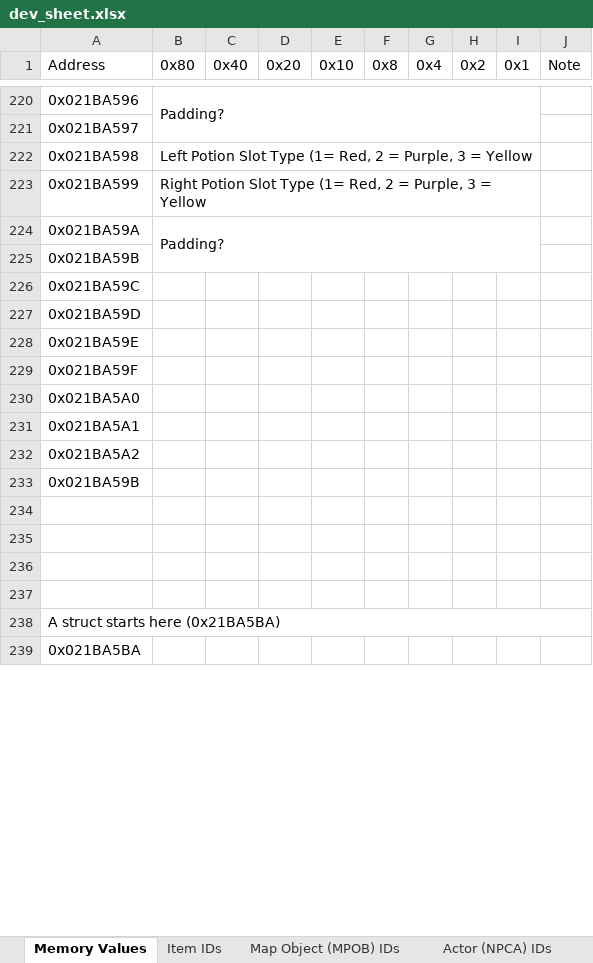
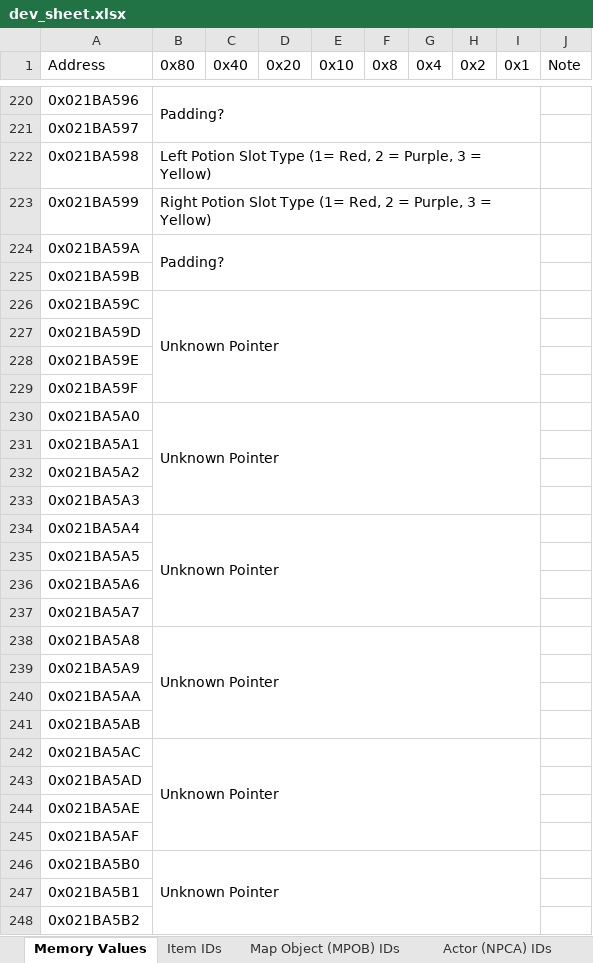
Before and after one commit to phst-randomizer/ph-docs, an Excel workbook: dev_sheet.xlsx, sheet Memory Values, drawn as a sheet; only a part is shown, gaps mark what is left out; the shorter side is filled out with more unchanged rows; values as stored, in another font and other column widths than the file's, no cell formats; charts and pictures not drawn; removed rows and columns are numbered as before the commit, all else as after; the diff covers the shown part only; the diff names each change by its address in the sheet, - before the commit and + after, or states it on an @@ line.

Commit message:
Update dev sheet

```diff
--- a/dev_sheet.xlsx (sheet Memory Values)
+++ b/dev_sheet.xlsx (sheet Memory Values)
-B222 (0x80): …3 = Yellow
+B222 (0x80): …3 = Yellow)
-B223 (0x80): …3 = Yellow
+B223 (0x80): …3 = Yellow)
-B226 (0x80): (empty)
+B226 (0x80): Unknown Pointer
+B226:I229 merged
-B230 (0x80): (empty)
+B230 (0x80): Unknown Pointer
+B230:I233 merged
-A233 (Address): 0x021BA59B
+A233 (Address): 0x021BA5A3
-row 234: (empty)
+row 234: 0x021BA5A4 | Unknown Pointer
+B234:I237 merged
-A235 (Address): (empty)
+A235 (Address): 0x021BA5A5
-A236 (Address): (empty)
+A236 (Address): 0x021BA5A6
-A237 (Address): (empty)
+A237 (Address): 0x021BA5A7
+row 238: 0x021BA5A8 | Unknown Pointer
-A239 (Address): A struct starts here (0x21BA5BA)
+A239 (Address): 0x021BA5A9
-A238:J238 merged
+row 240: 0x021BA5AA
+row 241: 0x021BA5AB
+row 242: 0x021BA5AC | Unknown Pointer
+row 243: 0x021BA5AD
+row 244: 0x021BA5AE
+row 245: 0x021BA5AF
+row 246: 0x021BA5B0 | Unknown Pointer
+row 247: 0x021BA5B1
+row 248: 0x021BA5B2
```
Also changed, not shown: 83 added rows, 13 edited cells and merged cells elsewhere in this sheet, cell formats, 1 other file.
